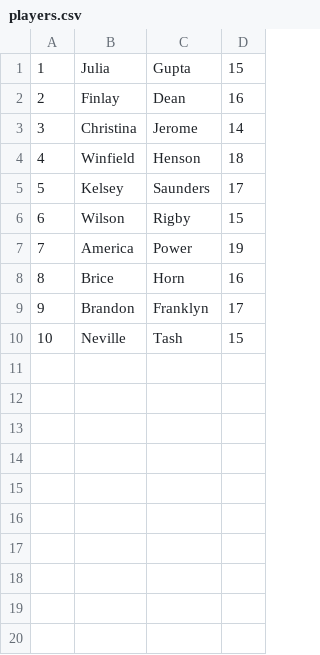
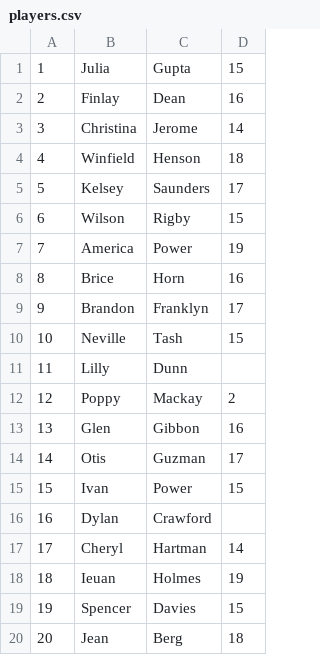
Before and after one commit to JackSealy/DatabasesInternal, a CSV file: players.csv, drawn as a sheet; the diff names each change by its address in the sheet, - before the commit and + after, or states it on an @@ line.

Commit message:
New players+comments

```diff
--- a/players.csv
+++ b/players.csv
+row 11: 11 | Lilly | Dunn
+row 12: 12 | Poppy | Mackay | 2
+row 13: 13 | Glen | Gibbon | 16
+row 14: 14 | Otis | Guzman | 17
+row 15: 15 | Ivan | Power | 15
+row 16: 16 | Dylan | Crawford
+row 17: 17 | Cheryl | Hartman | 14
+row 18: 18 | Ieuan | Holmes | 19
+row 19: 19 | Spencer | Davies | 15
+row 20: 20 | Jean | Berg | 18
```
Also changed, not shown: 2 other files.
